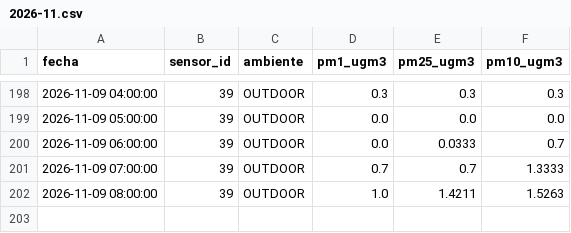
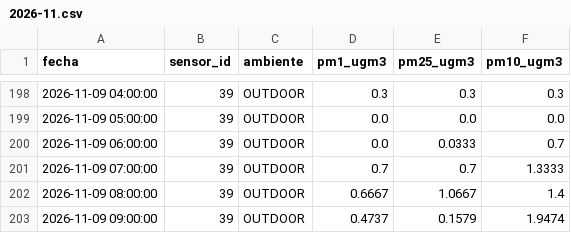
Before and after one commit to cmasudd/aireAysen, a CSV file: data/sensor-39/2026-11.csv, drawn as a sheet; only a part is shown, gaps mark what is left out.

```diff
--- a/data/sensor-39/2026-11.csv
+++ b/data/sensor-39/2026-11.csv
@@ -201,2 +201,3 @@ fecha,sensor_id,ambiente,pm1_ugm3,pm25_ugm3,pm10_ugm3
 2026-11-09 07:00:00,39,OUTDOOR,0.7,0.7,1.3333
-2026-11-09 08:00:00,39,OUTDOOR,1.0,1.4211,1.5263
+2026-11-09 08:00:00,39,OUTDOOR,0.6667,1.0667,1.4
+2026-11-09 09:00:00,39,OUTDOOR,0.4737,0.1579,1.9474
```
Also changed, not shown: data/latest.csv, 1 other file.
